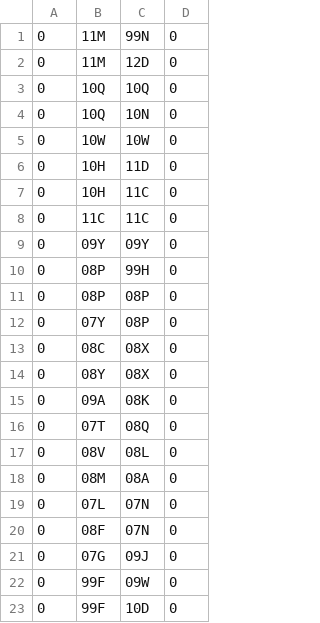
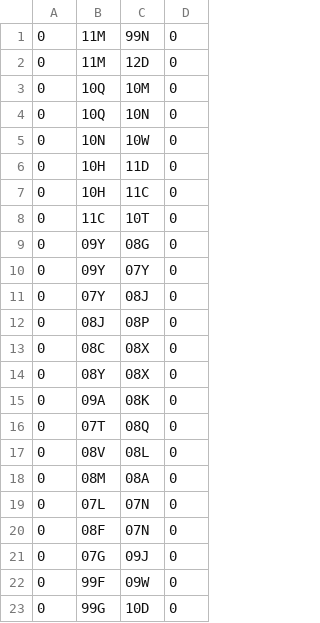
Before and after one commit to tcpku1984/Cmap, a CSV file: Thames.csv, drawn as a sheet.

```diff
--- a/Thames.csv
+++ b/Thames.csv
@@ -2,12 +2,12 @@
 0,11M,12D,0
-0,10Q,10Q,0
+0,10Q,10M,0
 0,10Q,10N,0
-0,10W,10W,0
+0,10N,10W,0
 0,10H,11D,0
 0,10H,11C,0
-0,11C,11C,0
-0,09Y,09Y,0
-0,08P,99H,0
-0,08P,08P,0
-0,07Y,08P,0
+0,11C,10T,0
+0,09Y,08G,0
+0,09Y,07Y,0
+0,07Y,08J,0
+0,08J,08P,0
 0,08C,08X,0
@@ -22,2 +22,2 @@
 0,99F,09W,0
-0,99F,10D,0
+0,99G,10D,0
```
Also changed, not shown: 6 other files.
